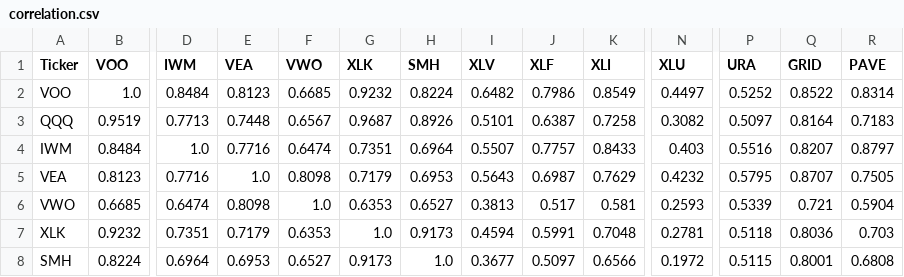
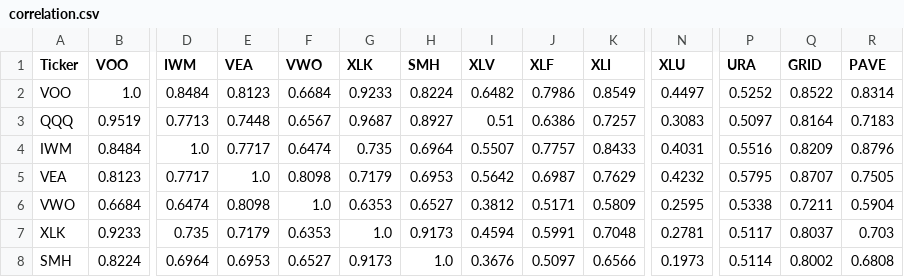
Before and after one commit to sjbtGiT2054/portfolio-engine, a CSV file: outputs/dashboard/correlation.csv, drawn as a sheet; only a part is shown, gaps mark what is left out; the diff covers the shown part only; the diff names each change by its address in the sheet, - before the commit and + after, or states it on an @@ line.

```diff
--- a/outputs/dashboard/correlation.csv
+++ b/outputs/dashboard/correlation.csv
-F2 (VWO): 0.6685
+F2 (VWO): 0.6684
-G2 (XLK): 0.9232
+G2 (XLK): 0.9233
-H3 (SMH): 0.8926
+H3 (SMH): 0.8927
-I3 (XLV): 0.5101
+I3 (XLV): 0.51
-J3 (XLF): 0.6387
+J3 (XLF): 0.6386
-K3 (XLI): 0.7258
+K3 (XLI): 0.7257
-N3 (XLU): 0.3082
+N3 (XLU): 0.3083
-E4 (VEA): 0.7716
+E4 (VEA): 0.7717
-G4 (XLK): 0.7351
+G4 (XLK): 0.735
-N4 (XLU): 0.403
+N4 (XLU): 0.4031
-Q4 (GRID): 0.8207
+Q4 (GRID): 0.8209
-R4 (PAVE): 0.8797
+R4 (PAVE): 0.8796
-D5 (IWM): 0.7716
+D5 (IWM): 0.7717
-I5 (XLV): 0.5643
+I5 (XLV): 0.5642
-B6 (VOO): 0.6685
+B6 (VOO): 0.6684
-I6 (XLV): 0.3813
+I6 (XLV): 0.3812
-J6 (XLF): 0.517
+J6 (XLF): 0.5171
-K6 (XLI): 0.581
+K6 (XLI): 0.5809
-N6 (XLU): 0.2593
+N6 (XLU): 0.2595
-P6 (URA): 0.5339
+P6 (URA): 0.5338
-Q6 (GRID): 0.721
+Q6 (GRID): 0.7211
-B7 (VOO): 0.9232
+B7 (VOO): 0.9233
-D7 (IWM): 0.7351
+D7 (IWM): 0.735
-P7 (URA): 0.5118
+P7 (URA): 0.5117
-Q7 (GRID): 0.8036
+Q7 (GRID): 0.8037
-I8 (XLV): 0.3677
+I8 (XLV): 0.3676
-N8 (XLU): 0.1972
+N8 (XLU): 0.1973
-P8 (URA): 0.5115
+P8 (URA): 0.5114
-Q8 (GRID): 0.8001
+Q8 (GRID): 0.8002
```
Also changed, not shown: 55 edited cells elsewhere in this file, outputs/dashboard/backtest_daily.csv, outputs/dashboard/frontier.csv, 16 other files.
